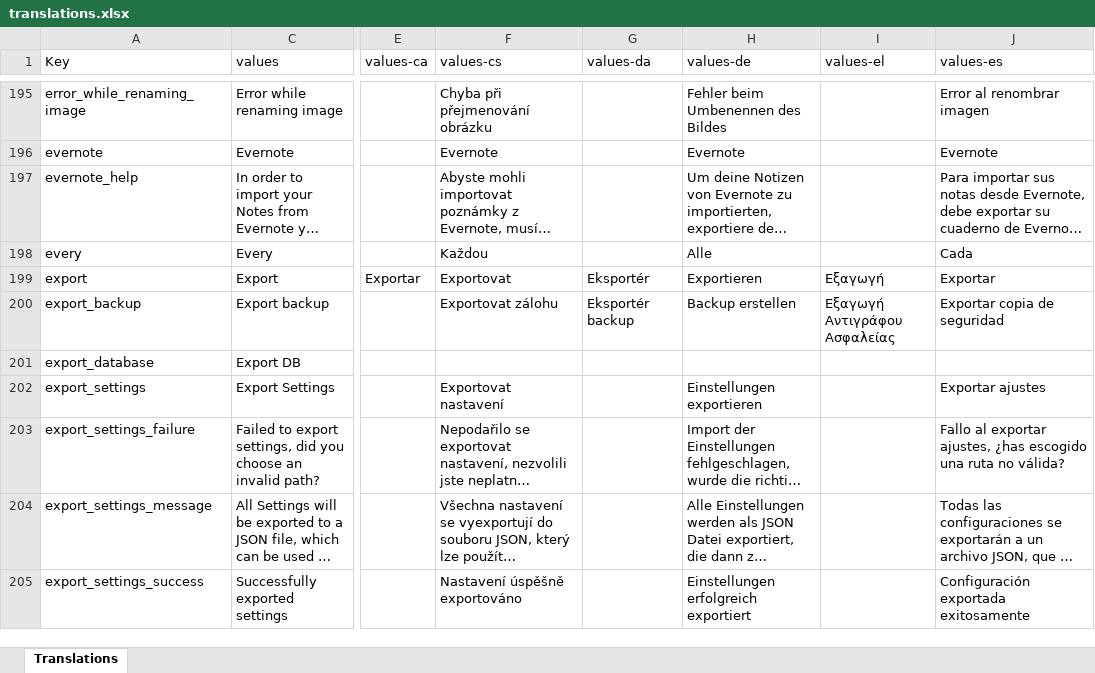
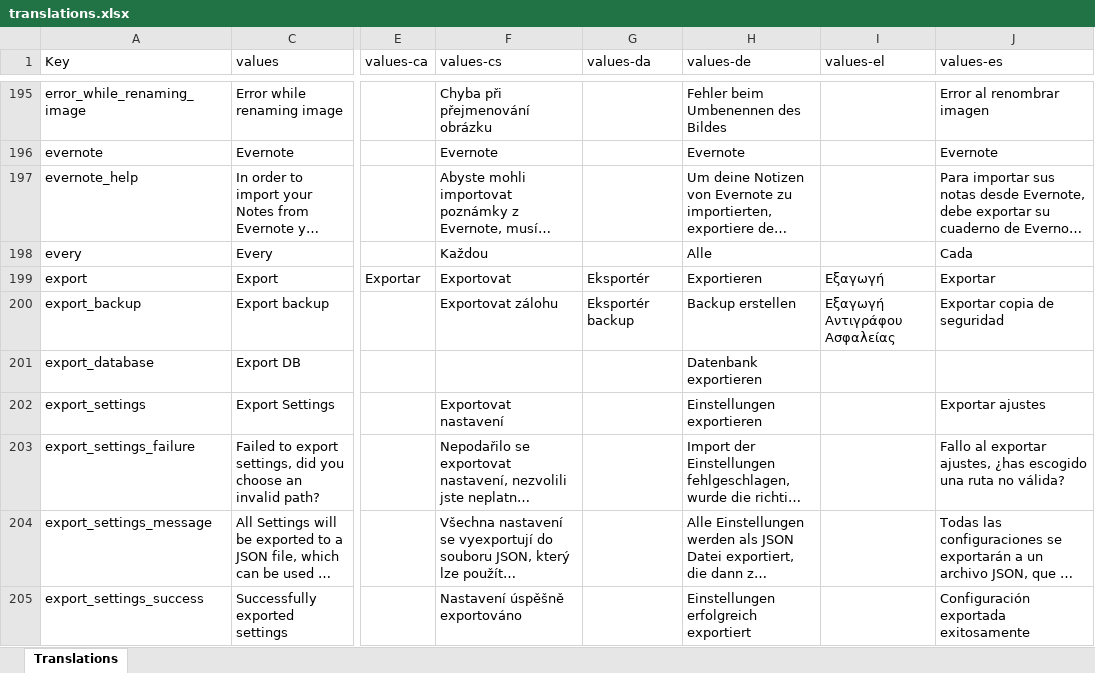
Before and after one commit to Crustack/NotallyX, an Excel workbook: app/translations.xlsx, sheet Translations, drawn as a sheet; only a part is shown, gaps mark what is left out; long unchanged cells end in …; values as stored, in another font and other column widths than the file's, no cell formats; charts and pictures not drawn; the diff covers the shown part only; the diff names each change by its address in the sheet, - before the commit and + after, or states it on an @@ line.

```diff
--- a/app/translations.xlsx (sheet Translations)
+++ b/app/translations.xlsx (sheet Translations)
-H201 (values-de): (empty)
+H201 (values-de): Datenbank exportieren
```
Also changed, not shown: 39 edited cells elsewhere in this sheet, cell formats, 1 other file.
